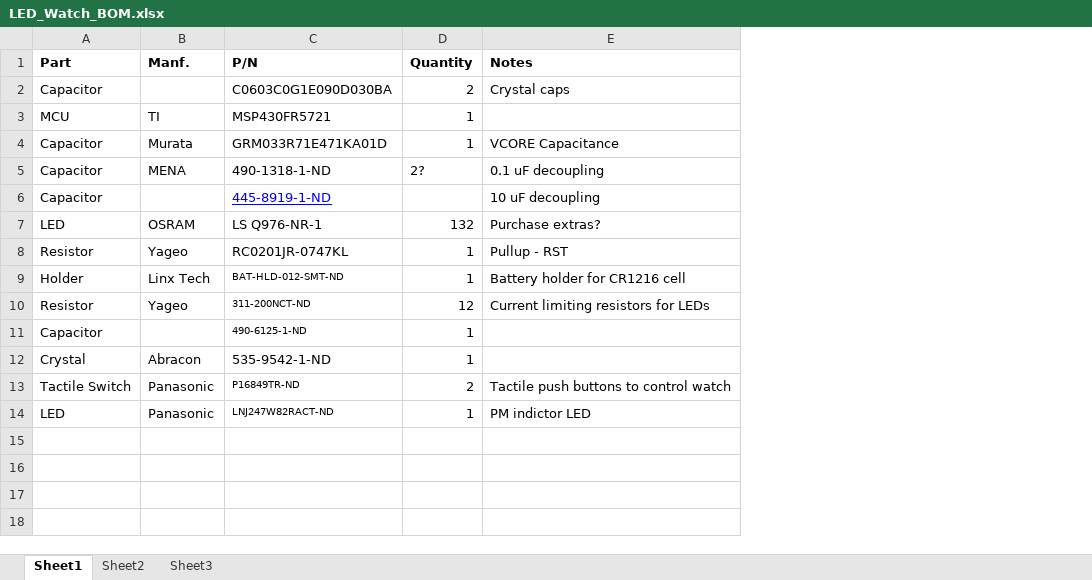
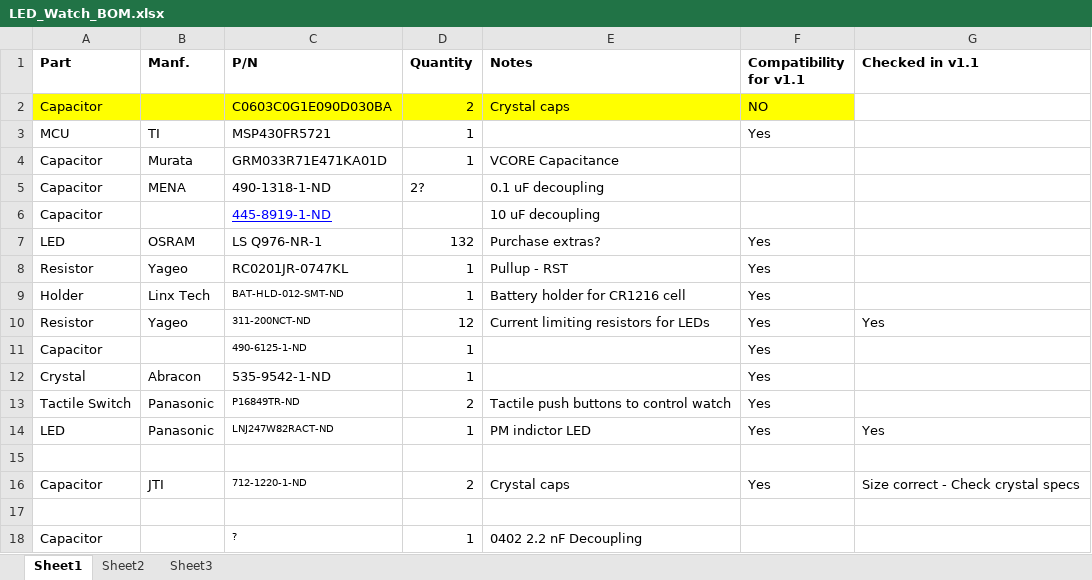
Before and after one commit to SoMuchHat/LED_Watch, an Excel workbook: Hardware/BOM/LED_Watch_BOM.xlsx, sheet Sheet1, drawn as a sheet; values as stored, in another font and other column widths than the file's, no borders; the diff names each change by its address in the sheet, - before the commit and + after, or states it on an @@ line.

Commit message:
Improved crystal board layout, added reverse voltage protection with schottky diode. Fixed incorrect capacitor package sizes.

```diff
--- a/Hardware/BOM/LED_Watch_BOM.xlsx (sheet Sheet1)
+++ b/Hardware/BOM/LED_Watch_BOM.xlsx (sheet Sheet1)
+column F (Compatibility for v1.1), rows 2-14: NO | Yes |  |  |  | Yes | Yes | Yes | Yes | Yes | Yes | Yes | Yes
+column G (Checked in v1.1), rows 10-14: Yes |  |  |  | Yes
-A2:E2 fill: none
+A2:E2 fill: #FFFF00
+row 15: (empty)
+row 16: Capacitor | JTI | 712-1220-1-ND | 2 | Crystal caps | Yes | Size correct - Check crystal specs
+row 17: (empty)
+row 18: Capacitor |  | ? | 1 | 0402 2.2 nF Decoupling
```
Also changed, not shown: 3 other files.
